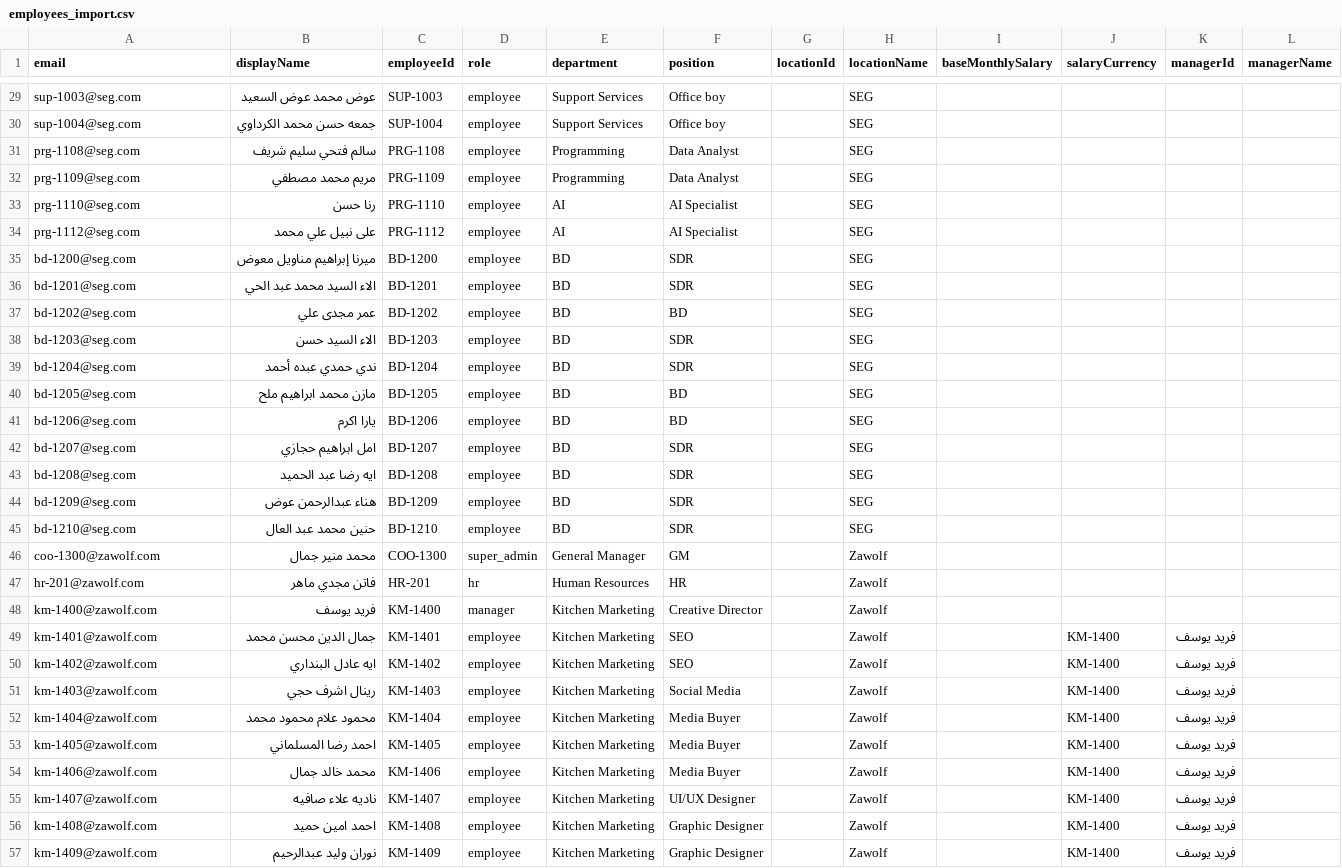
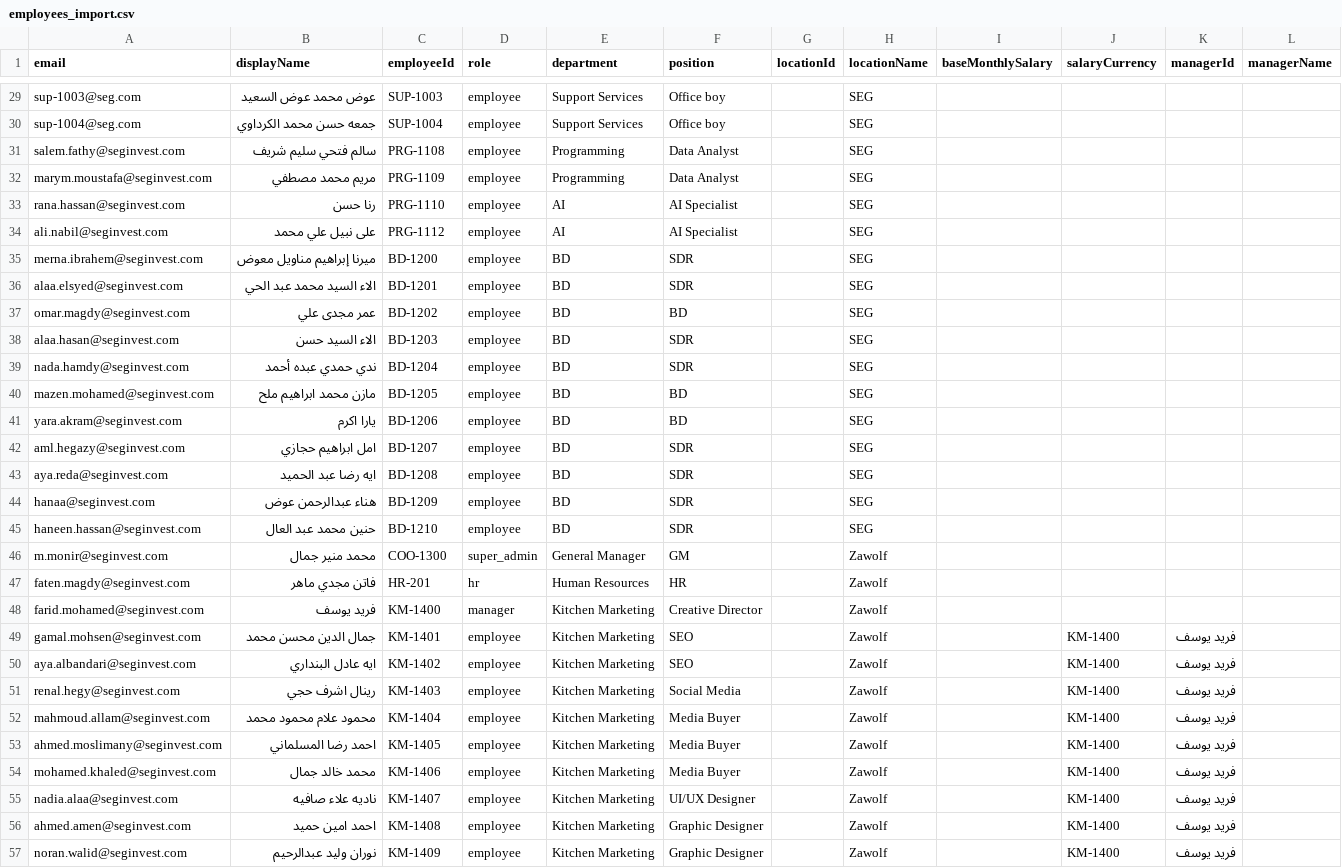
Before and after one commit to zboomaprogram-ship-it/zawolf_hr, a CSV file: employees_import.csv, drawn as a sheet; only a part is shown, gaps mark what is left out; the diff covers the shown part only.

Commit message:
chore: add email update script, workflow, and updated employee CSVs

```diff
--- a/employees_import.csv
+++ b/employees_import.csv
@@ -30,28 +30,28 @@ sup-1003@seg.com,عوض محمد عوض السعيد,SUP-1003,employee,Support S
 sup-1004@seg.com,جمعه حسن محمد الكرداوي,SUP-1004,employee,Support Services,Office boy,,SEG,,,,
-prg-1108@seg.com,سالم فتحي سليم شريف,PRG-1108,employee,Programming,Data Analyst,,SEG,,,,
-prg-1109@seg.com,مريم محمد مصطفي,PRG-1109,employee,Programming,Data Analyst,,SEG,,,,
-prg-1110@seg.com,رنا حسن,PRG-1110,employee,AI,AI Specialist,,SEG,,,,
-prg-1112@seg.com,على نبيل علي محمد,PRG-1112,employee,AI,AI Specialist,,SEG,,,,
-bd-1200@seg.com,ميرنا إبراهيم مناويل معوض,BD-1200,employee,BD,SDR,,SEG,,,,
-bd-1201@seg.com,الاء السيد محمد عبد الحي,BD-1201,employee,BD,SDR,,SEG,,,,
-bd-1202@seg.com,عمر مجدى علي,BD-1202,employee,BD,BD,,SEG,,,,
-bd-1203@seg.com,الاء السيد حسن,BD-1203,employee,BD,SDR,,SEG,,,,
-bd-1204@seg.com,ندي حمدي عبده أحمد,BD-1204,employee,BD,SDR,,SEG,,,,
-bd-1205@seg.com,مازن محمد ابراهيم ملح,BD-1205,employee,BD,BD,,SEG,,,,
-bd-1206@seg.com,يارا اكرم,BD-1206,employee,BD,BD,,SEG,,,,
-bd-1207@seg.com,امل ابراهيم حجازي,BD-1207,employee,BD,SDR,,SEG,,,,
-bd-1208@seg.com,ايه رضا عبد الحميد,BD-1208,employee,BD,SDR,,SEG,,,,
-bd-1209@seg.com,هناء عبدالرحمن عوض,BD-1209,employee,BD,SDR,,SEG,,,,
-bd-1210@seg.com,حنين محمد عبد العال,BD-1210,employee,BD,SDR,,SEG,,,,
-coo-1300@zawolf.com,محمد منير جمال,COO-1300,super_admin,General Manager,GM,,Zawolf,,,,
-hr-201@zawolf.com,فاتن مجدي ماهر,HR-201,hr,Human Resources,HR,,Zawolf,,,,
-km-1400@zawolf.com,فريد يوسف,KM-1400,manager,Kitchen Marketing,Creative Director,,Zawolf,,,,
-km-1401@zawolf.com,جمال الدين محسن محمد,KM-1401,employee,Kitchen Marketing,SEO,,Zawolf,,KM-1400,فريد يوسف
-km-1402@zawolf.com,ايه عادل البنداري,KM-1402,employee,Kitchen Marketing,SEO,,Zawolf,,KM-1400,فريد يوسف
-km-1403@zawolf.com,رينال اشرف حجي,KM-1403,employee,Kitchen Marketing,Social Media,,Zawolf,,KM-1400,فريد يوسف
-km-1404@zawolf.com,محمود علام محمود محمد,KM-1404,employee,Kitchen Marketing,Media Buyer,,Zawolf,,KM-1400,فريد يوسف
-km-1405@zawolf.com,احمد رضا المسلماني,KM-1405,employee,Kitchen Marketing,Media Buyer,,Zawolf,,KM-1400,فريد يوسف
-km-1406@zawolf.com,محمد خالد جمال,KM-1406,employee,Kitchen Marketing,Media Buyer,,Zawolf,,KM-1400,فريد يوسف
-km-1407@zawolf.com,ناديه علاء صافيه,KM-1407,employee,Kitchen Marketing,UI/UX Designer,,Zawolf,,KM-1400,فريد يوسف
-km-1408@zawolf.com,احمد امين حميد,KM-1408,employee,Kitchen Marketing,Graphic Designer,,Zawolf,,KM-1400,فريد يوسف
-km-1409@zawolf.com,نوران وليد عبدالرحيم,KM-1409,employee,Kitchen Marketing,Graphic Designer,,Zawolf,,KM-1400,فريد يوسف
+salem.fathy@seginvest.com,سالم فتحي سليم شريف,PRG-1108,employee,Programming,Data Analyst,,SEG,,,,
+marym.moustafa@seginvest.com,مريم محمد مصطفي,PRG-1109,employee,Programming,Data Analyst,,SEG,,,,
+rana.hassan@seginvest.com,رنا حسن,PRG-1110,employee,AI,AI Specialist,,SEG,,,,
+ali.nabil@seginvest.com,على نبيل علي محمد,PRG-1112,employee,AI,AI Specialist,,SEG,,,,
+merna.ibrahem@seginvest.com,ميرنا إبراهيم مناويل معوض,BD-1200,employee,BD,SDR,,SEG,,,,
+alaa.elsyed@seginvest.com,الاء السيد محمد عبد الحي,BD-1201,employee,BD,SDR,,SEG,,,,
+omar.magdy@seginvest.com,عمر مجدى علي,BD-1202,employee,BD,BD,,SEG,,,,
+alaa.hasan@seginvest.com,الاء السيد حسن,BD-1203,employee,BD,SDR,,SEG,,,,
+nada.hamdy@seginvest.com,ندي حمدي عبده أحمد,BD-1204,employee,BD,SDR,,SEG,,,,
+mazen.mohamed@seginvest.com,مازن محمد ابراهيم ملح,BD-1205,employee,BD,BD,,SEG,,,,
+yara.akram@seginvest.com,يارا اكرم,BD-1206,employee,BD,BD,,SEG,,,,
+aml.hegazy@seginvest.com,امل ابراهيم حجازي,BD-1207,employee,BD,SDR,,SEG,,,,
+aya.reda@seginvest.com,ايه رضا عبد الحميد,BD-1208,employee,BD,SDR,,SEG,,,,
+hanaa@seginvest.com,هناء عبدالرحمن عوض,BD-1209,employee,BD,SDR,,SEG,,,,
+haneen.hassan@seginvest.com,حنين محمد عبد العال,BD-1210,employee,BD,SDR,,SEG,,,,
+m.monir@seginvest.com,محمد منير جمال,COO-1300,super_admin,General Manager,GM,,Zawolf,,,,
+faten.magdy@seginvest.com,فاتن مجدي ماهر,HR-201,hr,Human Resources,HR,,Zawolf,,,,
+farid.mohamed@seginvest.com,فريد يوسف,KM-1400,manager,Kitchen Marketing,Creative Director,,Zawolf,,,,
+gamal.mohsen@seginvest.com,جمال الدين محسن محمد,KM-1401,employee,Kitchen Marketing,SEO,,Zawolf,,KM-1400,فريد يوسف
+aya.albandari@seginvest.com,ايه عادل البنداري,KM-1402,employee,Kitchen Marketing,SEO,,Zawolf,,KM-1400,فريد يوسف
+renal.hegy@seginvest.com,رينال اشرف حجي,KM-1403,employee,Kitchen Marketing,Social Media,,Zawolf,,KM-1400,فريد يوسف
+mahmoud.allam@seginvest.com,محمود علام محمود محمد,KM-1404,employee,Kitchen Marketing,Media Buyer,,Zawolf,,KM-1400,فريد يوسف
+ahmed.moslimany@seginvest.com,احمد رضا المسلماني,KM-1405,employee,Kitchen Marketing,Media Buyer,,Zawolf,,KM-1400,فريد يوسف
+mohamed.khaled@seginvest.com,محمد خالد جمال,KM-1406,employee,Kitchen Marketing,Media Buyer,,Zawolf,,KM-1400,فريد يوسف
+nadia.alaa@seginvest.com,ناديه علاء صافيه,KM-1407,employee,Kitchen Marketing,UI/UX Designer,,Zawolf,,KM-1400,فريد يوسف
+ahmed.amen@seginvest.com,احمد امين حميد,KM-1408,employee,Kitchen Marketing,Graphic Designer,,Zawolf,,KM-1400,فريد يوسف
+noran.walid@seginvest.com,نوران وليد عبدالرحيم,KM-1409,employee,Kitchen Marketing,Graphic Designer,,Zawolf,,KM-1400,فريد يوسف
```
Also changed, not shown: 26 edited cells elsewhere in this file, zawolf_employee_accounts_import.csv, zawolf_ready_import.csv, 4 other files.
